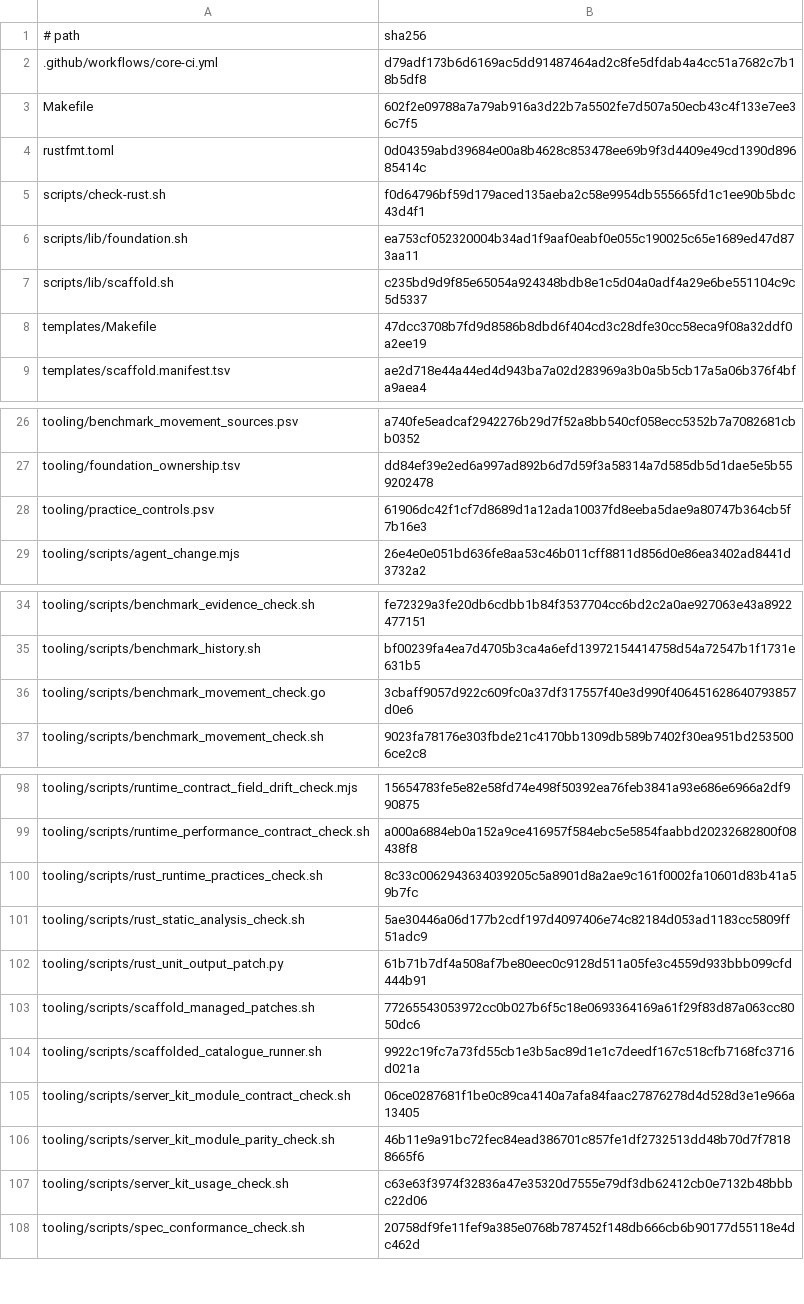
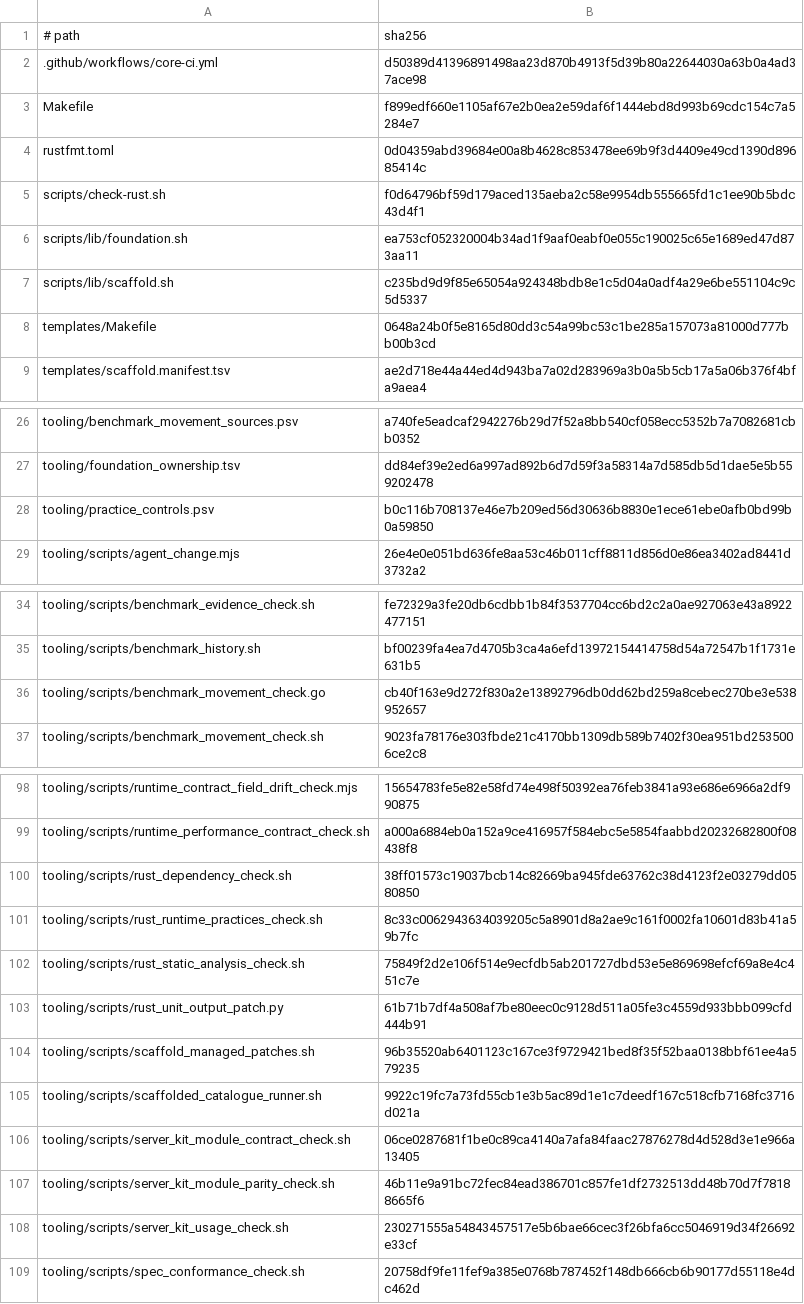
Before and after one commit to nmxmxh/foundation, a TSV file: tooling/enforcement_manifest.tsv, drawn as a sheet; only a part is shown, gaps mark what is left out; the diff covers the shown part only.

Commit message:
feat: Update Go version to 1.26.10 and add Rust dependency audit
- Updated Go version in workflows and modules to 1.26.10 for consistency and security.
- Introduced a new job in the GitHub Actions workflow for auditing Rust dependencies using `cargo-audit`.
- Added tests for coverage across packages and integration tests for Rust and Go.
- Implemented a security update test for Go modules to ensure proper versioning and patch adoption.
- Enhanced the Rust dependency check script to validate lockfiles and ensure security compliance.
- Updated practice controls to include Rust dependency checks in the supply chain.
- Added checks for server kit usage to enforce proper usage of Foundation primitives.
- Refactored various scripts to improve maintainability and added ignore directives for specific Go tools.

```diff
--- a/tooling/enforcement_manifest.tsv
+++ b/tooling/enforcement_manifest.tsv
@@ -1,4 +1,4 @@
 # path	sha256
-.github/workflows/core-ci.yml	d79adf173b6d6169ac5dd91487464ad2c8fe5dfdab4a4cc51a7682c7b18b5df8
-Makefile	602f2e09788a7a79ab916a3d22b7a5502fe7d507a50ecb43c4f133e7ee36c7f5
+.github/workflows/core-ci.yml	d50389d41396891498aa23d870b4913f5d39b80a22644030a63b0a4ad37ace98
+Makefile	f899edf660e1105af67e2b0ea2e59daf6f1444ebd8d993b69cdc154c7a5284e7
 rustfmt.toml	0d04359abd39684e00a8b4628c853478ee69b9f3d4409e49cd1390d89685414c
@@ -7,3 +7,3 @@ scripts/lib/foundation.sh	ea753cf052320004b34ad1f9aaf0eabf0e055c190025c65e1689ed
 scripts/lib/scaffold.sh	c235bd9d9f85e65054a924348bdb8e1c5d04a0adf4a29e6be551104c9c5d5337
-templates/Makefile	47dcc3708b7fd9d8586b8dbd6f404cd3c28dfe30cc58eca9f08a32ddf0a2ee19
+templates/Makefile	0648a24b0f5e8165d80dd3c54a99bc53c1be285a157073a81000d777bb00b3cd
 templates/scaffold.manifest.tsv	ae2d718e44a44ed4d943ba7a02d283969a3b0a5b5cb17a5a06b376f4bfa9aea4
@@ -27,3 +27,3 @@ tooling/benchmark_movement_sources.psv	a740fe5eadcaf2942276b29d7f52a8bb540cf058e
 tooling/foundation_ownership.tsv	dd84ef39e2ed6a997ad892b6d7d59f3a58314a7d585db5d1dae5e5b559202478
-tooling/practice_controls.psv	61906dc42f1cf7d8689d1a12ada10037fd8eeba5dae9a80747b364cb5f7b16e3
+tooling/practice_controls.psv	b0c116b708137e46e7b209ed56d30636b8830e1ece61ebe0afb0bd99b0a59850
 tooling/scripts/agent_change.mjs	26e4e0e051bd636fe8aa53c46b011cff8811d856d0e86ea3402ad8441d3732a2
@@ -35,3 +35,3 @@ tooling/scripts/benchmark_evidence_check.sh	fe72329a3fe20db6cdbb1b84f3537704cc6b
 tooling/scripts/benchmark_history.sh	bf00239fa4ea7d4705b3ca4a6efd13972154414758d54a72547b1f1731e631b5
-tooling/scripts/benchmark_movement_check.go	3cbaff9057d922c609fc0a37df317557f40e3d990f406451628640793857d0e6
+tooling/scripts/benchmark_movement_check.go	cb40f163e9d272f830a2e13892796db0dd62bd259a8cebec270be3e538952657
 tooling/scripts/benchmark_movement_check.sh	9023fa78176e303fbde21c4170bb1309db589b7402f30ea951bd2535006ce2c8
@@ -99,6 +99,7 @@ tooling/scripts/runtime_contract_field_drift_check.mjs	15654783fe5e82e58fd74e498
 tooling/scripts/runtime_performance_contract_check.sh	a000a6884eb0a152a9ce416957f584ebc5e5854faabbd20232682800f08438f8
+tooling/scripts/rust_dependency_check.sh	38ff01573c19037bcb14c82669ba945fde63762c38d4123f2e03279dd0580850
 tooling/scripts/rust_runtime_practices_check.sh	8c33c0062943634039205c5a8901d8a2ae9c161f0002fa10601d83b41a59b7fc
-tooling/scripts/rust_static_analysis_check.sh	5ae30446a06d177b2cdf197d4097406e74c82184d053ad1183cc5809ff51adc9
+tooling/scripts/rust_static_analysis_check.sh	75849f2d2e106f514e9ecfdb5ab201727dbd53e5e869698efcf69a8e4c451c7e
 tooling/scripts/rust_unit_output_patch.py	61b71b7df4a508af7be80eec0c9128d511a05fe3c4559d933bbb099cfd444b91
-tooling/scripts/scaffold_managed_patches.sh	77265543053972cc0b027b6f5c18e0693364169a61f29f83d87a063cc8050dc6
+tooling/scripts/scaffold_managed_patches.sh	96b35520ab6401123c167ce3f9729421bed8f35f52baa0138bbf61ee4a579235
 tooling/scripts/scaffolded_catalogue_runner.sh	9922c19fc7a73fd55cb1e3b5ac89d1e1c7deedf167c518cfb7168fc3716d021a
@@ -106,3 +107,3 @@ tooling/scripts/server_kit_module_contract_check.sh	06ce0287681f1be0c89ca4140a7a
 tooling/scripts/server_kit_module_parity_check.sh	46b11e9a91bc72fec84ead386701c857fe1df2732513dd48b70d7f78188665f6
-tooling/scripts/server_kit_usage_check.sh	c63e63f3974f32836a47e35320d7555e79df3db62412cb0e7132b48bbbc22d06
+tooling/scripts/server_kit_usage_check.sh	230271555a54843457517e5b6bae66cec3f26bfa6cc5046919d34f26692e33cf
 tooling/scripts/spec_conformance_check.sh	20758df9fe11fef9a385e0768b787452f148db666cb6b90177d55118e4dc462d
```
Also changed, not shown: 3 edited cells elsewhere in this file, tooling/versions.tsv, 41 other files.
